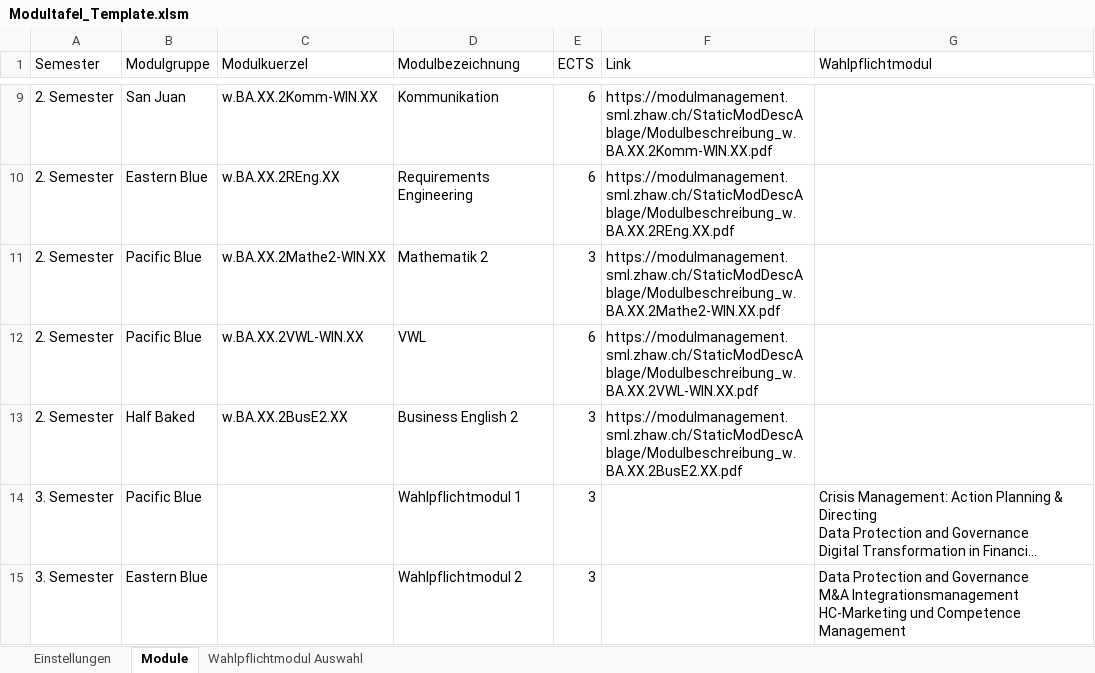
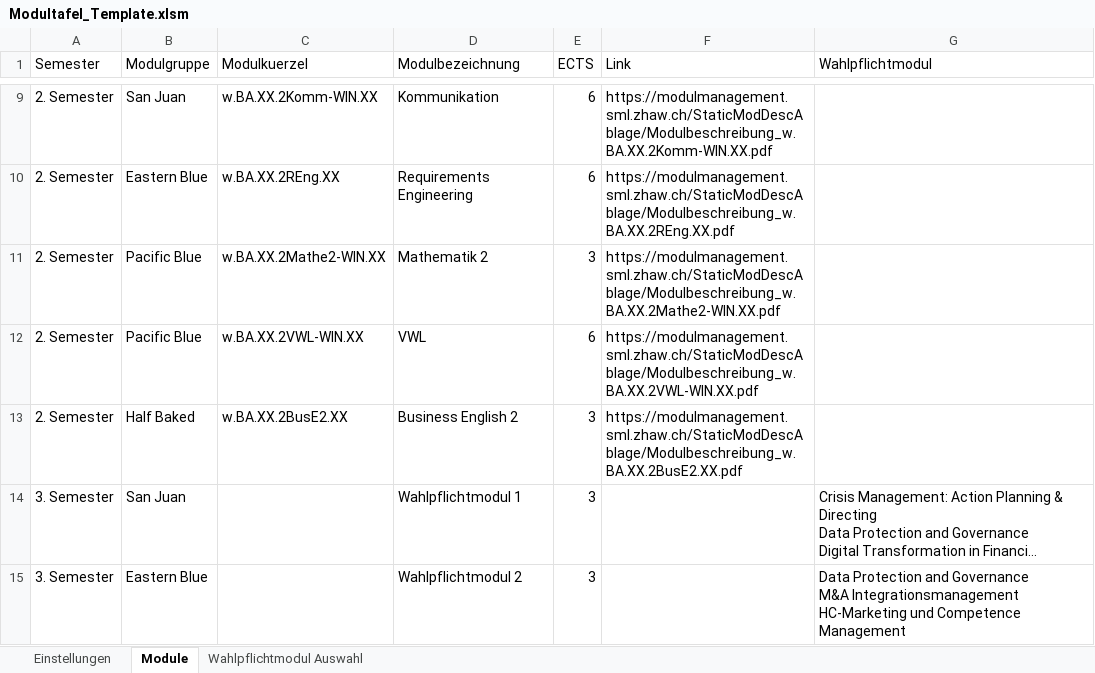
Before and after one commit to kappeand/Modultafel, an Excel workbook: public/Modultafel_Template.xlsm, sheet Module, drawn as a sheet; only a part is shown, gaps mark what is left out; long unchanged cells end in …; values as stored, in another font and other column widths than the file's, no borders; table styles not drawn; the diff names each change by its address in the sheet, - before the commit and + after, or states it on an @@ line.

Commit message:
added features to adding empty modules per modulgroup

```diff
--- a/public/Modultafel_Template.xlsm (sheet Module)
+++ b/public/Modultafel_Template.xlsm (sheet Module)
-B14 (Modulgruppe): Pacific Blue
+B14 (Modulgruppe): San Juan
```
Also changed, not shown: 1 other file.
